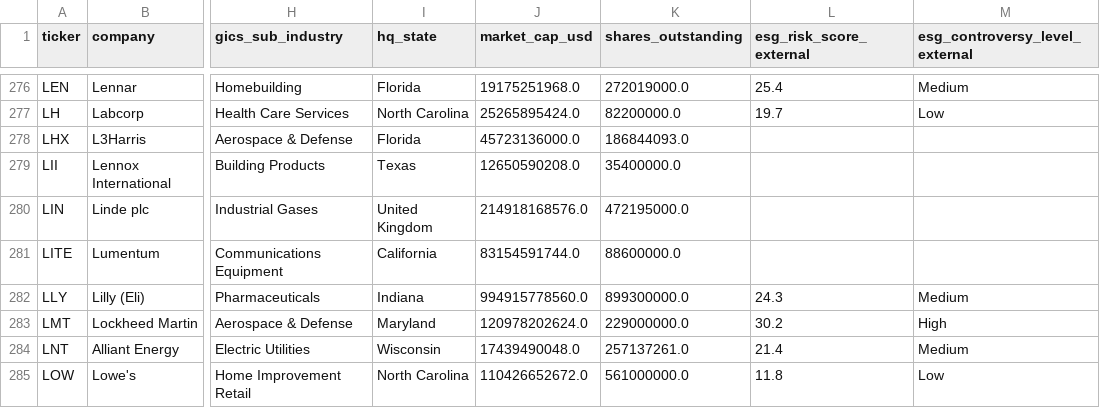
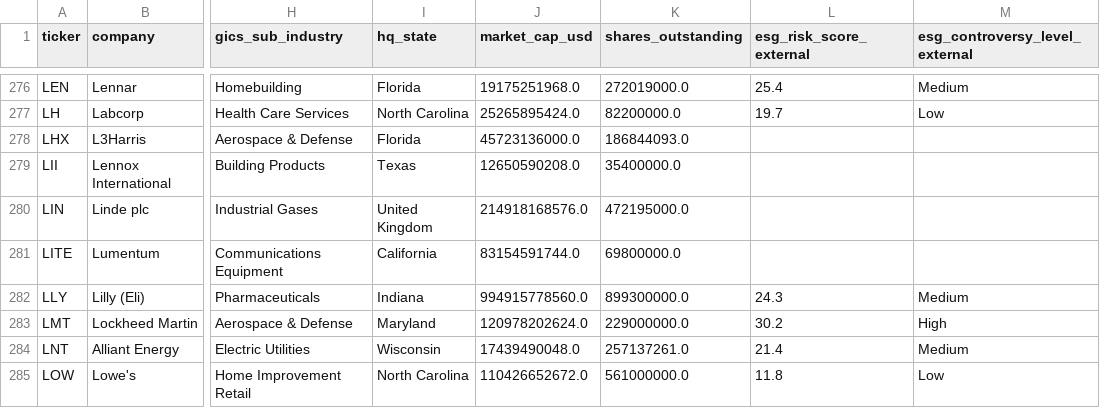
Before and after one commit to isabellafmv/ethack, a CSV file: data/wide_FY2025_X.csv, drawn as a sheet; only a part is shown, gaps mark what is left out; the diff covers the shown part only; the diff names each change by its address in the sheet, - before the commit and + after, or states it on an @@ line.

```diff
--- a/data/wide_FY2025_X.csv
+++ b/data/wide_FY2025_X.csv
-K281 (shares_outstanding): 88600000.0
+K281 (shares_outstanding): 69800000.0
```
Also changed, not shown: 24 edited cells elsewhere in this file, data/transition_scores.csv, data/wide_FY2025_P2.csv, 12 other files.
